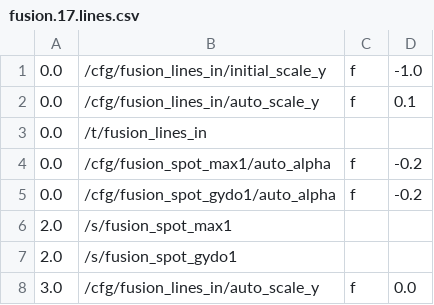
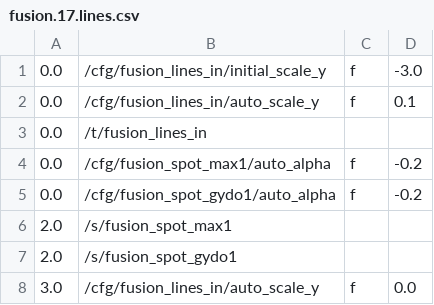
Before and after one commit to markkorput/of2030, a CSV file: of2030/bin/data/osc/fusion.17.lines.csv, drawn as a sheet.

```diff
--- a/of2030/bin/data/osc/fusion.17.lines.csv
+++ b/of2030/bin/data/osc/fusion.17.lines.csv
@@ -1,2 +1,2 @@
-0.0,/cfg/fusion_lines_in/initial_scale_y,f,-1.0
+0.0,/cfg/fusion_lines_in/initial_scale_y,f,-3.0
 0.0,/cfg/fusion_lines_in/auto_scale_y,f,0.1
```
Also changed, not shown: 5 other files.
